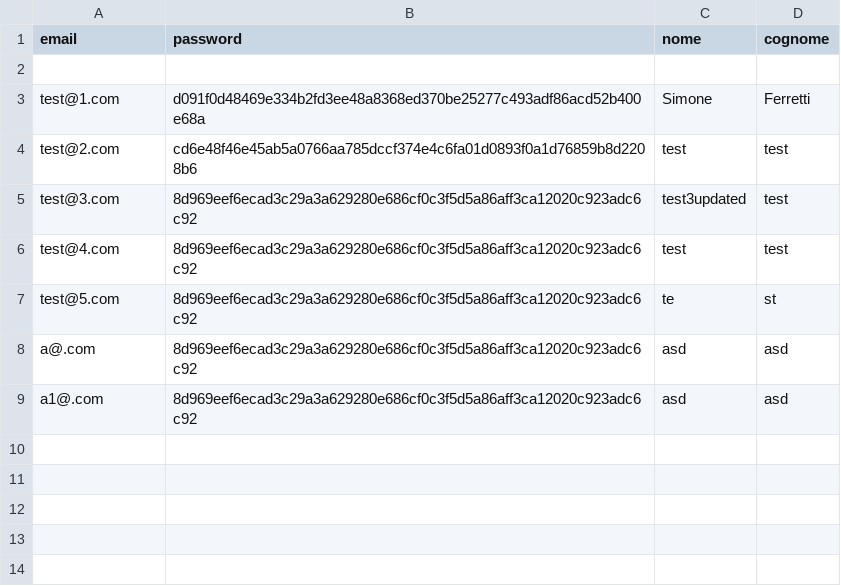
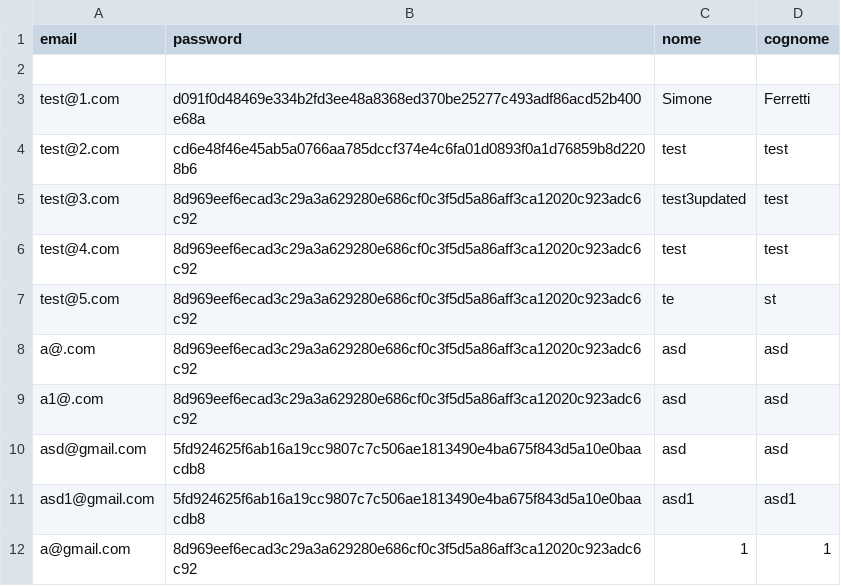
Before and after one commit to IronJun/TryE-ShiftsV2, a CSV file: persistency/users.csv, drawn as a sheet.

```diff
--- a/persistency/users.csv
+++ b/persistency/users.csv
@@ -9 +9,4 @@ a@.com;8d969eef6ecad3c29a3a629280e686cf0c3f5d5a86aff3ca12020c923adc6c92;asd;asd
 a1@.com;8d969eef6ecad3c29a3a629280e686cf0c3f5d5a86aff3ca12020c923adc6c92;asd;asd
+asd@gmail.com;5fd924625f6ab16a19cc9807c7c506ae1813490e4ba675f843d5a10e0baacdb8;asd;asd
+asd1@gmail.com;5fd924625f6ab16a19cc9807c7c506ae1813490e4ba675f843d5a10e0baacdb8;asd1;asd1
+a@gmail.com;8d969eef6ecad3c29a3a629280e686cf0c3f5d5a86aff3ca12020c923adc6c92;1;1
```
Also changed, not shown: 4 other files.
